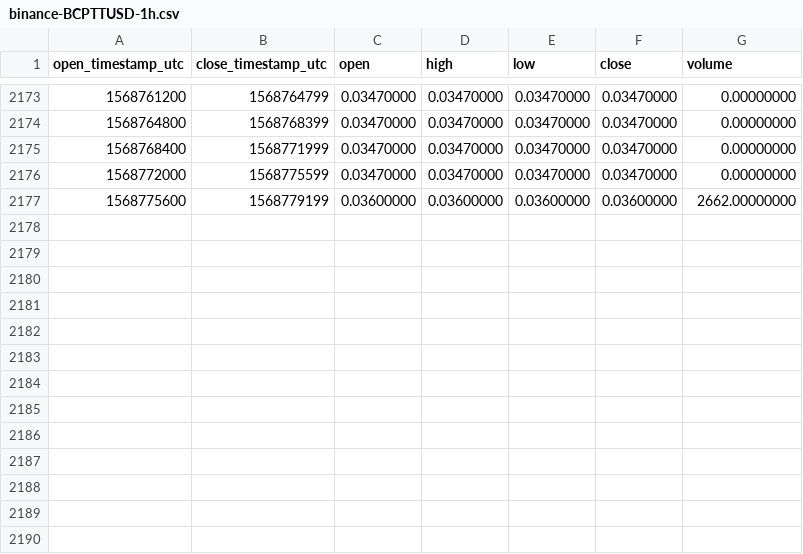
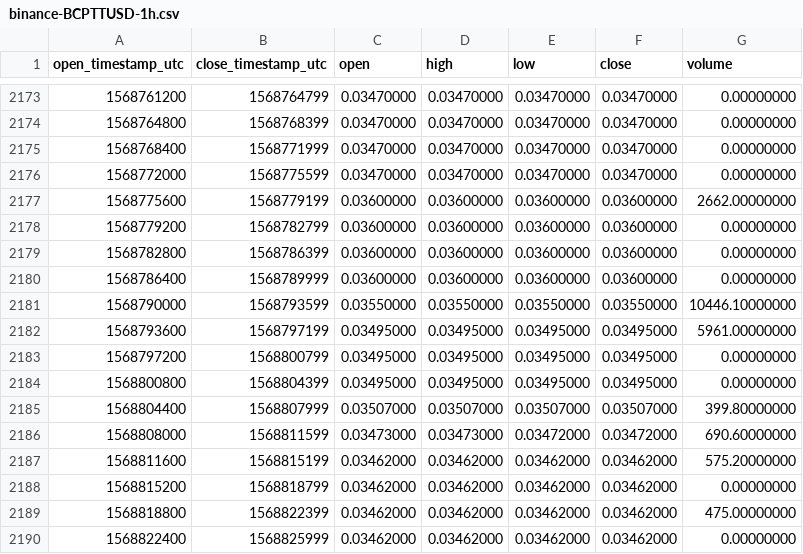
Before and after one commit to cryptobigbro/binance-BCPTTUSD, a CSV file: binance-BCPTTUSD-1h.csv, drawn as a sheet; only a part is shown, gaps mark what is left out.

Commit message:
Update OHLCV data.

```diff
--- a/binance-BCPTTUSD-1h.csv
+++ b/binance-BCPTTUSD-1h.csv
@@ -2177 +2177,14 @@ open_timestamp_utc,close_timestamp_utc,open,high,low,close,volume
 1568775600,1568779199,0.03600000,0.03600000,0.03600000,0.03600000,2662.00000000
+1568779200,1568782799,0.03600000,0.03600000,0.03600000,0.03600000,0.00000000
+1568782800,1568786399,0.03600000,0.03600000,0.03600000,0.03600000,0.00000000
+1568786400,1568789999,0.03600000,0.03600000,0.03600000,0.03600000,0.00000000
+1568790000,1568793599,0.03550000,0.03550000,0.03550000,0.03550000,10446.10000000
+1568793600,1568797199,0.03495000,0.03495000,0.03495000,0.03495000,5961.00000000
+1568797200,1568800799,0.03495000,0.03495000,0.03495000,0.03495000,0.00000000
+1568800800,1568804399,0.03495000,0.03495000,0.03495000,0.03495000,0.00000000
+1568804400,1568807999,0.03507000,0.03507000,0.03507000,0.03507000,399.80000000
+1568808000,1568811599,0.03473000,0.03473000,0.03472000,0.03472000,690.60000000
+1568811600,1568815199,0.03462000,0.03462000,0.03462000,0.03462000,575.20000000
+1568815200,1568818799,0.03462000,0.03462000,0.03462000,0.03462000,0.00000000
+1568818800,1568822399,0.03462000,0.03462000,0.03462000,0.03462000,475.00000000
+1568822400,1568825999,0.03462000,0.03462000,0.03462000,0.03462000,0.00000000
```
